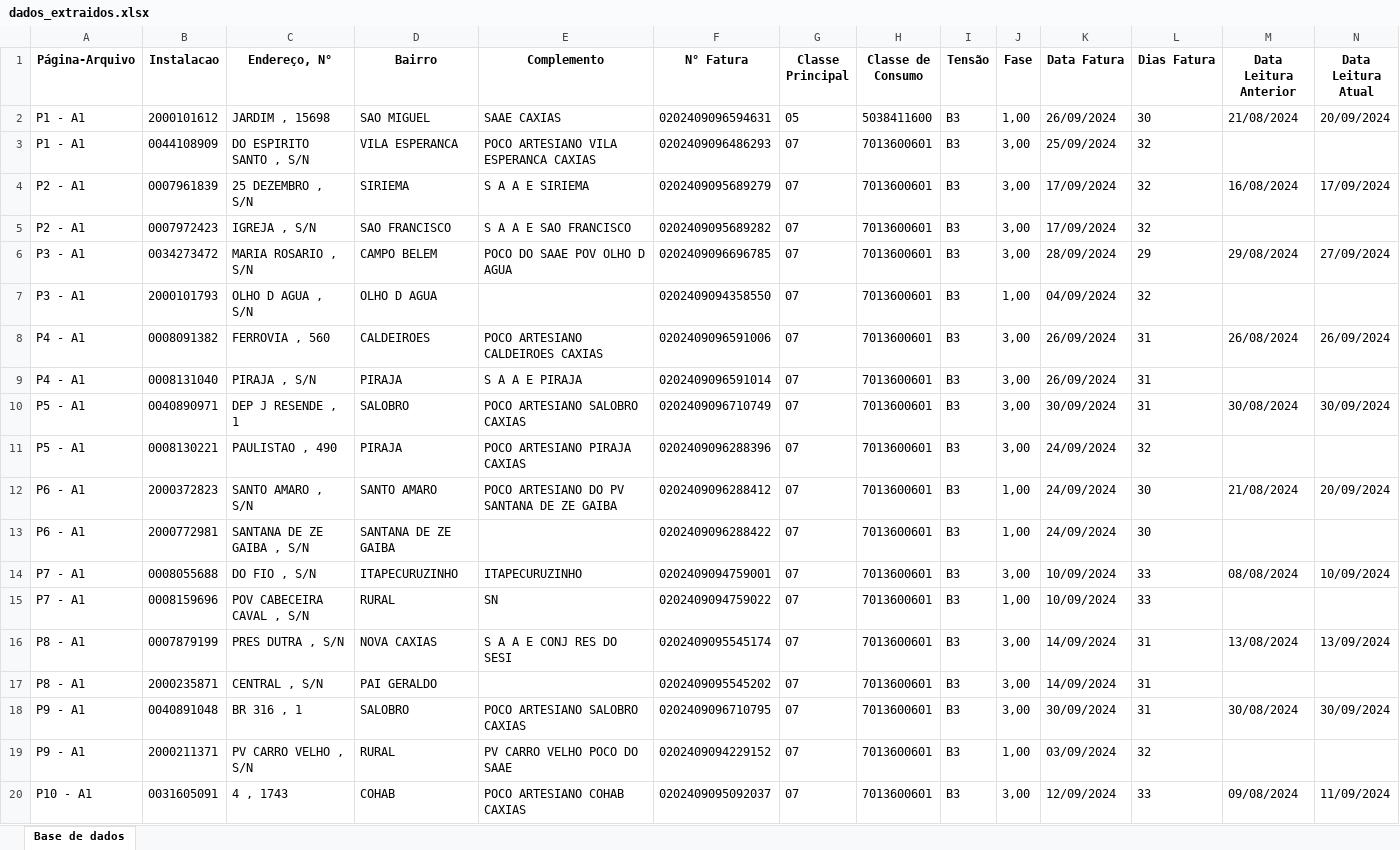
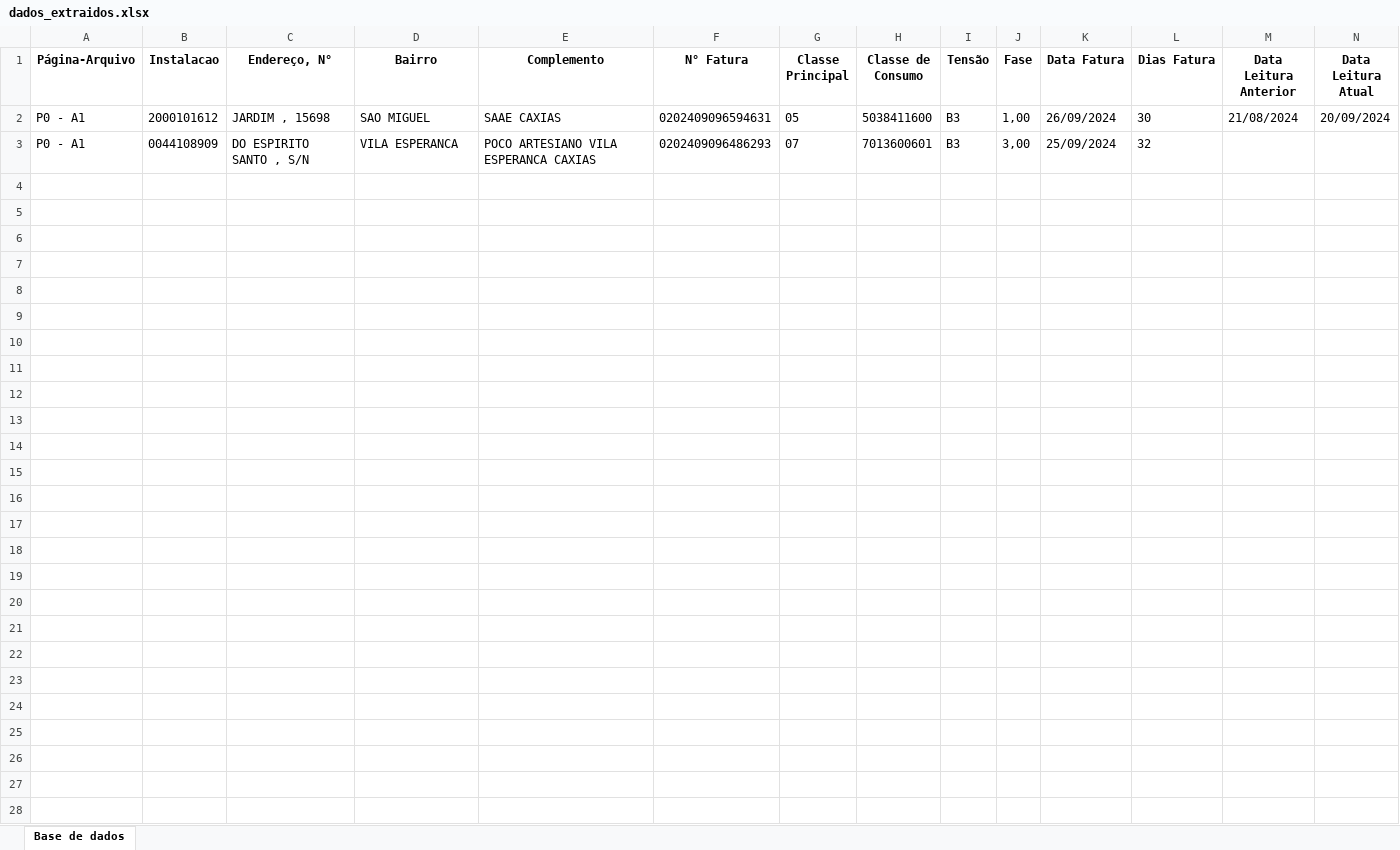
Before and after one commit to pauloRodri29/search_infor_document_in_python, an Excel workbook: dados_extraidos.xlsx, sheet Base de dados, drawn as a sheet; only a part is shown; values as stored, in another font and other column widths than the file's, no borders; the diff covers the shown part only; the diff names each change by its address in the sheet, - before the commit and + after, or states it on an @@ line.

```diff
--- a/dados_extraidos.xlsx (sheet Base de dados)
+++ b/dados_extraidos.xlsx (sheet Base de dados)
-A2:A3 (Página-Arquivo): P1 - A1
+A2:A3 (Página-Arquivo): P0 - A1
-row 4: P2 - A1 | 0007961839 | 25 DEZEMBRO , S/N | SIRIEMA | S A A E SIRIEMA | 0202409095689279 | 07 | 7013600601 | B3 | 3,00 | 17/09/2024 | 32 | 16/08/2024 | 17/09/2024
-row 5: P2 - A1 | 0007972423 | IGREJA , S/N | SAO FRANCISCO | S A A E SAO FRANCISCO | 0202409095689282 | 07 | 7013600601 | B3 | 3,00 | 17/09/2024 | 32
-row 6: P3 - A1 | 0034273472 | MARIA ROSARIO , S/N | CAMPO BELEM | POCO DO SAAE POV OLHO D AGUA | 0202409096696785 | 07 | 7013600601 | B3 | 3,00 | 28/09/2024 | 29 | 29/08/2024 | 27/09/2024
-row 7: P3 - A1 | 2000101793 | OLHO D AGUA , S/N | OLHO D AGUA |  | 0202409094358550 | 07 | 7013600601 | B3 | 1,00 | 04/09/2024 | 32
-row 8: P4 - A1 | 0008091382 | FERROVIA , 560 | CALDEIROES | POCO ARTESIANO CALDEIROES CAXIAS | 0202409096591006 | 07 | 7013600601 | B3 | 3,00 | 26/09/2024 | 31 | 26/08/2024 | 26/09/2024
-row 9: P4 - A1 | 0008131040 | PIRAJA , S/N | PIRAJA | S A A E PIRAJA | 0202409096591014 | 07 | 7013600601 | B3 | 3,00 | 26/09/2024 | 31
-row 10: P5 - A1 | 0040890971 | DEP J RESENDE , 1 | SALOBRO | POCO ARTESIANO SALOBRO CAXIAS | 0202409096710749 | 07 | 7013600601 | B3 | 3,00 | 30/09/2024 | 31 | 30/08/2024 | 30/09/2024
-row 11: P5 - A1 | 0008130221 | PAULISTAO , 490 | PIRAJA | POCO ARTESIANO PIRAJA CAXIAS | 0202409096288396 | 07 | 7013600601 | B3 | 3,00 | 24/09/2024 | 32
-row 12: P6 - A1 | 2000372823 | SANTO AMARO , S/N | SANTO AMARO | POCO ARTESIANO DO PV SANTANA DE ZE GAIBA | 0202409096288412 | 07 | 7013600601 | B3 | 1,00 | 24/09/2024 | 30 | 21/08/2024 | 20/09/2024
-row 13: P6 - A1 | 2000772981 | SANTANA DE ZE GAIBA , S/N | SANTANA DE ZE GAIBA |  | 0202409096288422 | 07 | 7013600601 | B3 | 1,00 | 24/09/2024 | 30
-row 14: P7 - A1 | 0008055688 | DO FIO , S/N | ITAPECURUZINHO | ITAPECURUZINHO | 0202409094759001 | 07 | 7013600601 | B3 | 3,00 | 10/09/2024 | 33 | 08/08/2024 | 10/09/2024
-row 15: P7 - A1 | 0008159696 | POV CABECEIRA CAVAL , S/N | RURAL | SN | 0202409094759022 | 07 | 7013600601 | B3 | 1,00 | 10/09/2024 | 33
-row 16: P8 - A1 | 0007879199 | PRES DUTRA , S/N | NOVA CAXIAS | S A A E CONJ RES DO SESI | 0202409095545174 | 07 | 7013600601 | B3 | 3,00 | 14/09/2024 | 31 | 13/08/2024 | 13/09/2024
-row 17: P8 - A1 | 2000235871 | CENTRAL , S/N | PAI GERALDO |  | 0202409095545202 | 07 | 7013600601 | B3 | 3,00 | 14/09/2024 | 31
-row 18: P9 - A1 | 0040891048 | BR 316 , 1 | SALOBRO | POCO ARTESIANO SALOBRO CAXIAS | 0202409096710795 | 07 | 7013600601 | B3 | 3,00 | 30/09/2024 | 31 | 30/08/2024 | 30/09/2024
-row 19: P9 - A1 | 2000211371 | PV CARRO VELHO , S/N | RURAL | PV CARRO VELHO POCO DO SAAE | 0202409094229152 | 07 | 7013600601 | B3 | 1,00 | 03/09/2024 | 32
-row 20: P10 - A1 | 0031605091 | 4 , 1743 | COHAB | POCO ARTESIANO COHAB CAXIAS | 0202409095092037 | 07 | 7013600601 | B3 | 3,00 | 12/09/2024 | 33 | 09/08/2024 | 11/09/2024
```
Also changed, not shown: 61 removed rows elsewhere in this sheet, 2 other files.
